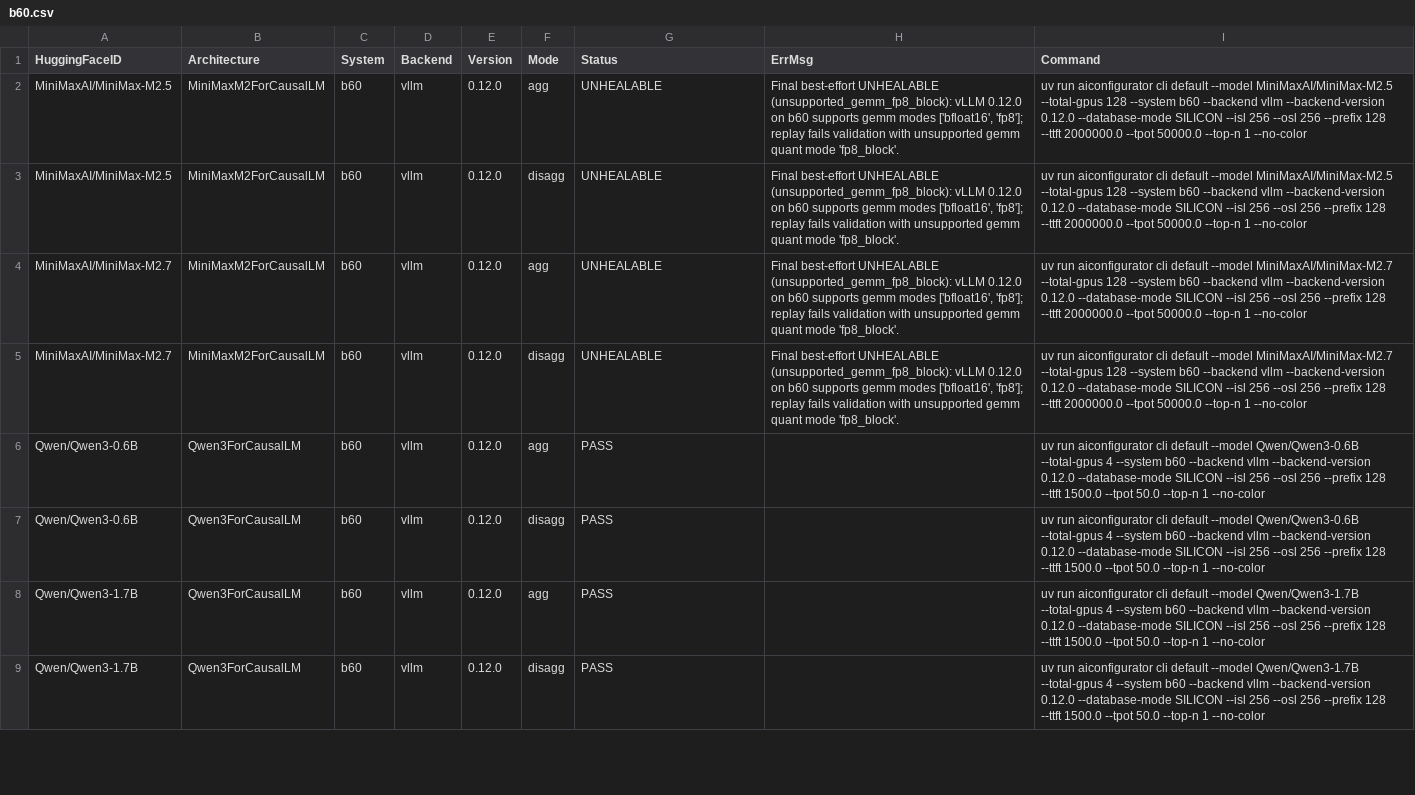
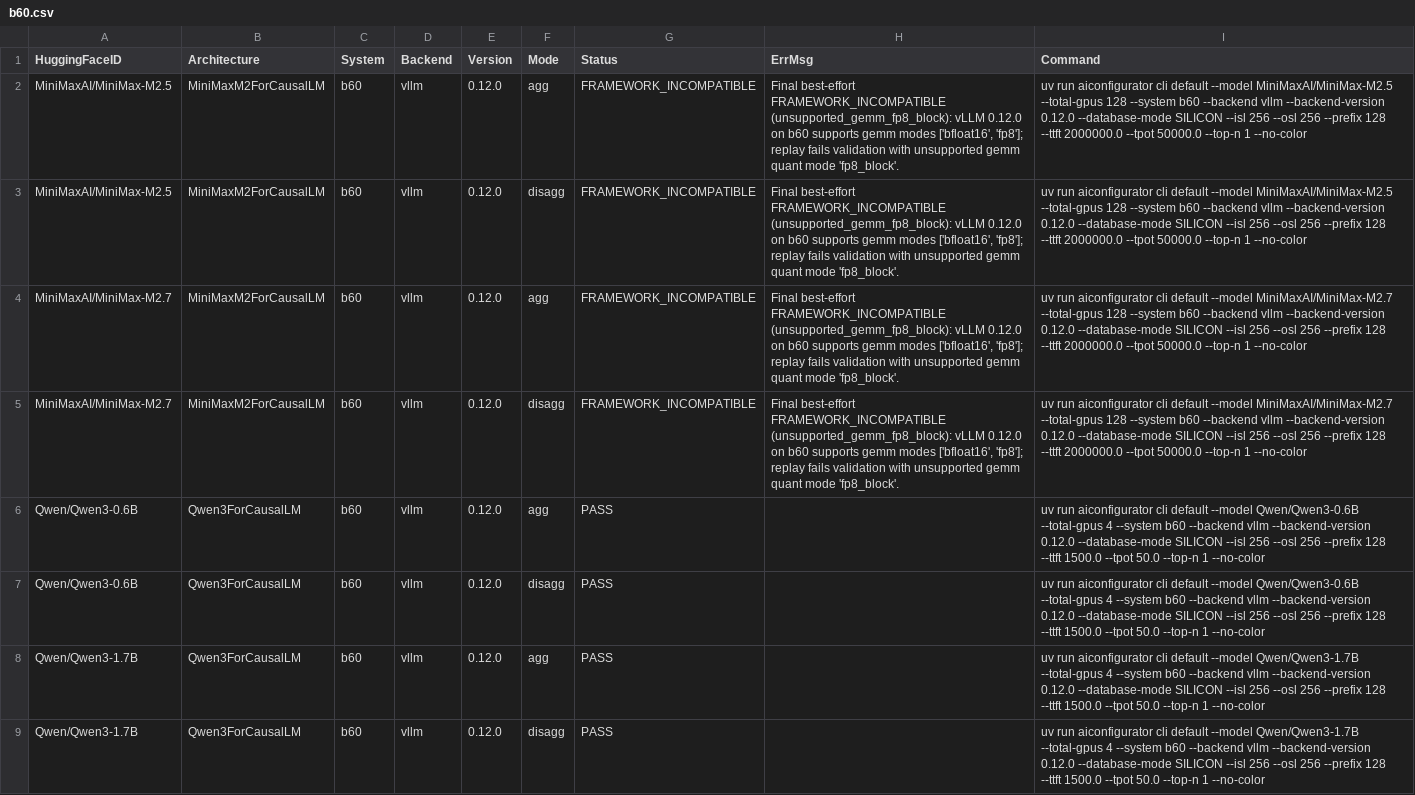
Before and after one commit to ai-dynamo/aiconfigurator, a CSV file: src/aiconfigurator/systems/support_matrix/b60.csv, drawn as a sheet; only a part is shown; the diff covers the shown part only.

Commit message:
fix: finalize b60 complete-stage classifications
Signed-off-by: Jason Zhou (Engrg-Hardware 1) <jasonzho@nvidia.com>

```diff
--- a/src/aiconfigurator/systems/support_matrix/b60.csv
+++ b/src/aiconfigurator/systems/support_matrix/b60.csv
@@ -1,6 +1,6 @@
 HuggingFaceID,Architecture,System,Backend,Version,Mode,Status,ErrMsg,Command
-MiniMaxAI/MiniMax-M2.5,MiniMaxM2ForCausalLM,b60,vllm,0.12.0,agg,UNHEALABLE,"Final best-effort UNHEALABLE (unsupported_gemm_fp8_block): vLLM 0.12.0 on b60 supports gemm modes ['bfloat16', 'fp8']; replay fails validation with unsupported gemm quant mode 'fp8_block'.",uv run aiconfigurator cli default --model MiniMaxAI/MiniMax-M2.5 --total-gpus 128 --system b60 --backend vllm --backend-version 0.12.0 --database-mode SILICON --isl 256 --osl 256 --prefix 128 --ttft 2000000.0 --tpot 50000.0 --top-n 1 --no-color
-MiniMaxAI/MiniMax-M2.5,MiniMaxM2ForCausalLM,b60,vllm,0.12.0,disagg,UNHEALABLE,"Final best-effort UNHEALABLE (unsupported_gemm_fp8_block): vLLM 0.12.0 on b60 supports gemm modes ['bfloat16', 'fp8']; replay fails validation with unsupported gemm quant mode 'fp8_block'.",uv run aiconfigurator cli default --model MiniMaxAI/MiniMax-M2.5 --total-gpus 128 --system b60 --backend vllm --backend-version 0.12.0 --database-mode SILICON --isl 256 --osl 256 --prefix 128 --ttft 2000000.0 --tpot 50000.0 --top-n 1 --no-color
-MiniMaxAI/MiniMax-M2.7,MiniMaxM2ForCausalLM,b60,vllm,0.12.0,agg,UNHEALABLE,"Final best-effort UNHEALABLE (unsupported_gemm_fp8_block): vLLM 0.12.0 on b60 supports gemm modes ['bfloat16', 'fp8']; replay fails validation with unsupported gemm quant mode 'fp8_block'.",uv run aiconfigurator cli default --model MiniMaxAI/MiniMax-M2.7 --total-gpus 128 --system b60 --backend vllm --backend-version 0.12.0 --database-mode SILICON --isl 256 --osl 256 --prefix 128 --ttft 2000000.0 --tpot 50000.0 --top-n 1 --no-color
-MiniMaxAI/MiniMax-M2.7,MiniMaxM2ForCausalLM,b60,vllm,0.12.0,disagg,UNHEALABLE,"Final best-effort UNHEALABLE (unsupported_gemm_fp8_block): vLLM 0.12.0 on b60 supports gemm modes ['bfloat16', 'fp8']; replay fails validation with unsupported gemm quant mode 'fp8_block'.",uv run aiconfigurator cli default --model MiniMaxAI/MiniMax-M2.7 --total-gpus 128 --system b60 --backend vllm --backend-version 0.12.0 --database-mode SILICON --isl 256 --osl 256 --prefix 128 --ttft 2000000.0 --tpot 50000.0 --top-n 1 --no-color
+MiniMaxAI/MiniMax-M2.5,MiniMaxM2ForCausalLM,b60,vllm,0.12.0,agg,FRAMEWORK_INCOMPATIBLE,"Final best-effort FRAMEWORK_INCOMPATIBLE (unsupported_gemm_fp8_block): vLLM 0.12.0 on b60 supports gemm modes ['bfloat16', 'fp8']; replay fails validation with unsupported gemm quant mode 'fp8_block'.",uv run aiconfigurator cli default --model MiniMaxAI/MiniMax-M2.5 --total-gpus 128 --system b60 --backend vllm --backend-version 0.12.0 --database-mode SILICON --isl 256 --osl 256 --prefix 128 --ttft 2000000.0 --tpot 50000.0 --top-n 1 --no-color
+MiniMaxAI/MiniMax-M2.5,MiniMaxM2ForCausalLM,b60,vllm,0.12.0,disagg,FRAMEWORK_INCOMPATIBLE,"Final best-effort FRAMEWORK_INCOMPATIBLE (unsupported_gemm_fp8_block): vLLM 0.12.0 on b60 supports gemm modes ['bfloat16', 'fp8']; replay fails validation with unsupported gemm quant mode 'fp8_block'.",uv run aiconfigurator cli default --model MiniMaxAI/MiniMax-M2.5 --total-gpus 128 --system b60 --backend vllm --backend-version 0.12.0 --database-mode SILICON --isl 256 --osl 256 --prefix 128 --ttft 2000000.0 --tpot 50000.0 --top-n 1 --no-color
+MiniMaxAI/MiniMax-M2.7,MiniMaxM2ForCausalLM,b60,vllm,0.12.0,agg,FRAMEWORK_INCOMPATIBLE,"Final best-effort FRAMEWORK_INCOMPATIBLE (unsupported_gemm_fp8_block): vLLM 0.12.0 on b60 supports gemm modes ['bfloat16', 'fp8']; replay fails validation with unsupported gemm quant mode 'fp8_block'.",uv run aiconfigurator cli default --model MiniMaxAI/MiniMax-M2.7 --total-gpus 128 --system b60 --backend vllm --backend-version 0.12.0 --database-mode SILICON --isl 256 --osl 256 --prefix 128 --ttft 2000000.0 --tpot 50000.0 --top-n 1 --no-color
+MiniMaxAI/MiniMax-M2.7,MiniMaxM2ForCausalLM,b60,vllm,0.12.0,disagg,FRAMEWORK_INCOMPATIBLE,"Final best-effort FRAMEWORK_INCOMPATIBLE (unsupported_gemm_fp8_block): vLLM 0.12.0 on b60 supports gemm modes ['bfloat16', 'fp8']; replay fails validation with unsupported gemm quant mode 'fp8_block'.",uv run aiconfigurator cli default --model MiniMaxAI/MiniMax-M2.7 --total-gpus 128 --system b60 --backend vllm --backend-version 0.12.0 --database-mode SILICON --isl 256 --osl 256 --prefix 128 --ttft 2000000.0 --tpot 50000.0 --top-n 1 --no-color
 Qwen/Qwen3-0.6B,Qwen3ForCausalLM,b60,vllm,0.12.0,agg,PASS,,uv run aiconfigurator cli default --model Qwen/Qwen3-0.6B --total-gpus 4 --system b60 --backend vllm --backend-version 0.12.0 --database-mode SILICON --isl 256 --osl 256 --prefix 128 --ttft 1500.0 --tpot 50.0 --top-n 1 --no-color
```
Also changed, not shown: 138 edited cells elsewhere in this file.
